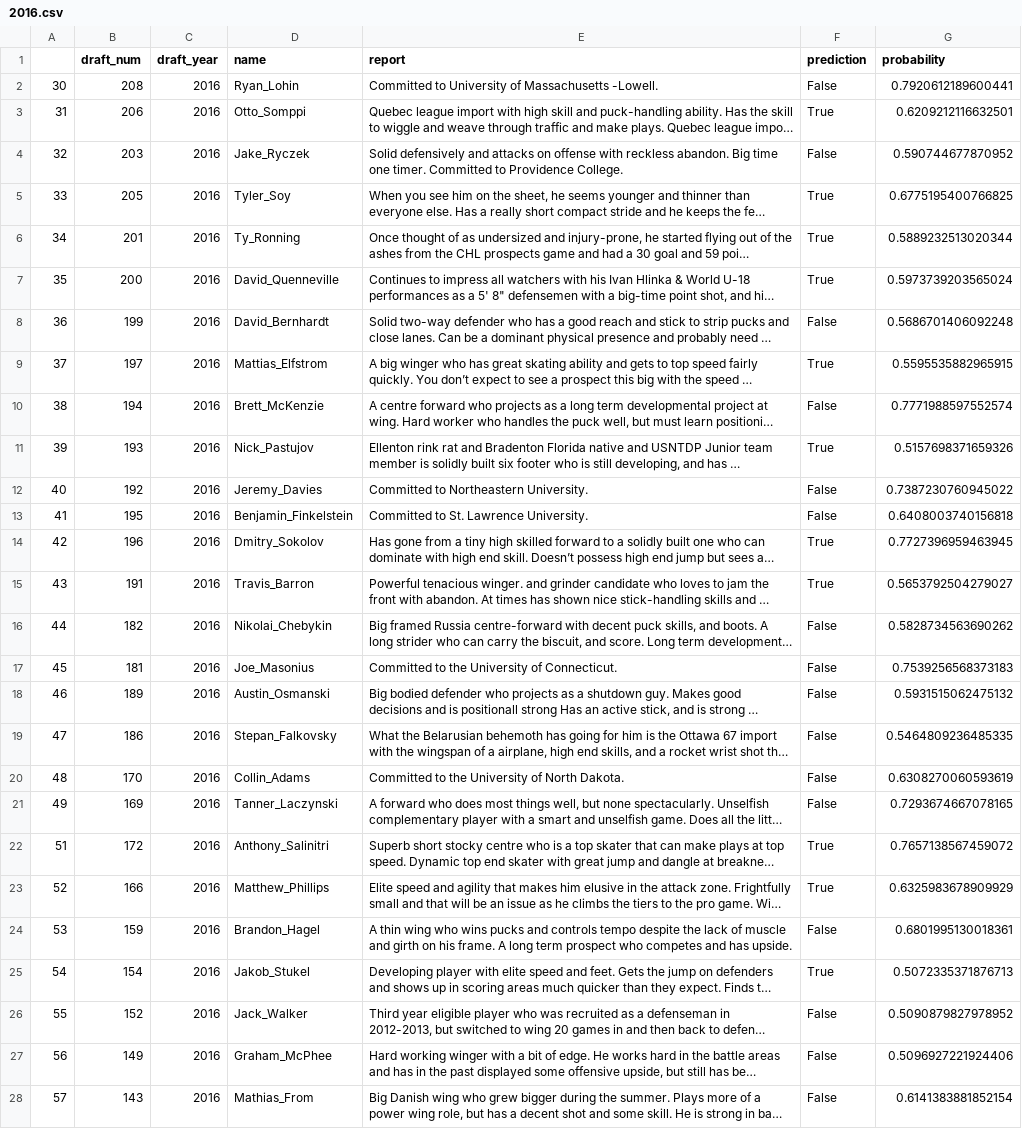
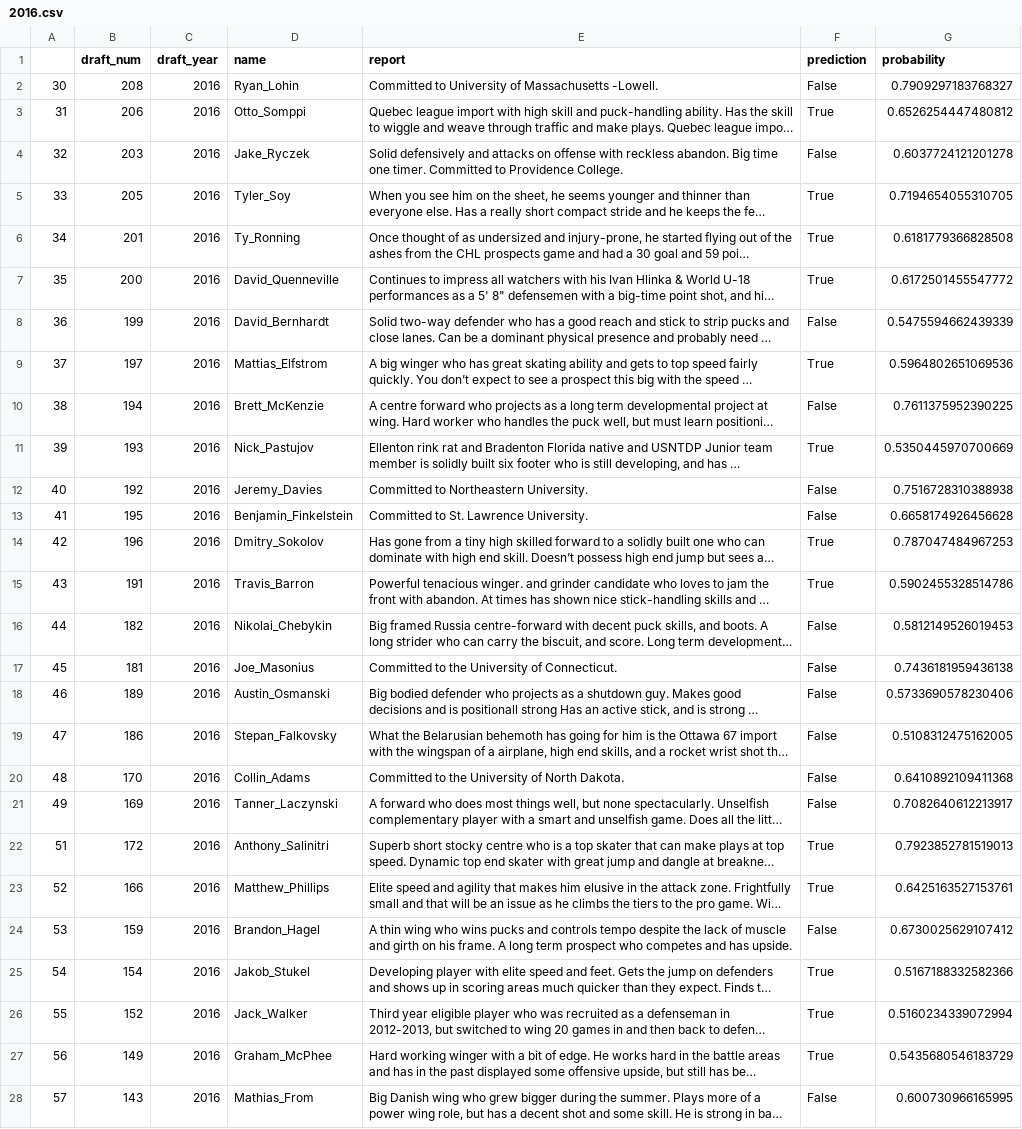
Before and after one commit to mattjliu/NHL-Prospect-Classifier, a CSV file: predictions/2016.csv, drawn as a sheet; only a part is shown; long unchanged cells end in …; the diff covers the shown part only; the diff names each change by its address in the sheet, - before the commit and + after, or states it on an @@ line.

```diff
--- a/predictions/2016.csv
+++ b/predictions/2016.csv
-G2 (probability): 0.7920612189600441
+G2 (probability): 0.7909297183768327
-G3 (probability): 0.6209212116632501
+G3 (probability): 0.6526254447480812
-G4 (probability): 0.590744677870952
+G4 (probability): 0.6037724121201278
-G5 (probability): 0.6775195400766825
+G5 (probability): 0.7194654055310705
-G6 (probability): 0.5889232513020344
+G6 (probability): 0.6181779366828508
-G7 (probability): 0.5973739203565024
+G7 (probability): 0.6172501455547772
-G8 (probability): 0.5686701406092248
+G8 (probability): 0.5475594662439339
-G9 (probability): 0.5595535882965915
+G9 (probability): 0.5964802651069536
-G10 (probability): 0.7771988597552574
+G10 (probability): 0.7611375952390225
-G11 (probability): 0.5157698371659326
+G11 (probability): 0.5350445970700669
-G12 (probability): 0.7387230760945022
+G12 (probability): 0.7516728310388938
-G13 (probability): 0.6408003740156818
+G13 (probability): 0.6658174926456628
-G14 (probability): 0.7727396959463945
+G14 (probability): 0.787047484967253
-G15 (probability): 0.5653792504279027
+G15 (probability): 0.5902455328514786
-G16 (probability): 0.5828734563690262
+G16 (probability): 0.5812149526019453
-G17 (probability): 0.7539256568373183
+G17 (probability): 0.7436181959436138
-G18 (probability): 0.5931515062475132
+G18 (probability): 0.5733690578230406
-G19 (probability): 0.5464809236485335
+G19 (probability): 0.5108312475162005
-G20 (probability): 0.6308270060593619
+G20 (probability): 0.6410892109411368
-G21 (probability): 0.7293674667078165
+G21 (probability): 0.7082640612213917
-G22 (probability): 0.7657138567459072
+G22 (probability): 0.7923852781519013
-G23 (probability): 0.6325983678909929
+G23 (probability): 0.6425163527153761
-G24 (probability): 0.6801995130018361
+G24 (probability): 0.6730025629107412
-G25 (probability): 0.5072335371876713
+G25 (probability): 0.5167188332582366
-F26:F27 (prediction): False
+F26:F27 (prediction): True
-G26 (probability): 0.5090879827978952
+G26 (probability): 0.5160234339072994
-G27 (probability): 0.5096927221924406
+G27 (probability): 0.5435680546183729
-G28 (probability): 0.6141383881852154
+G28 (probability): 0.600730966165995
```
Also changed, not shown: 85 edited cells elsewhere in this file, predictions/2017.csv, predictions/2018.csv, 7 other files.
